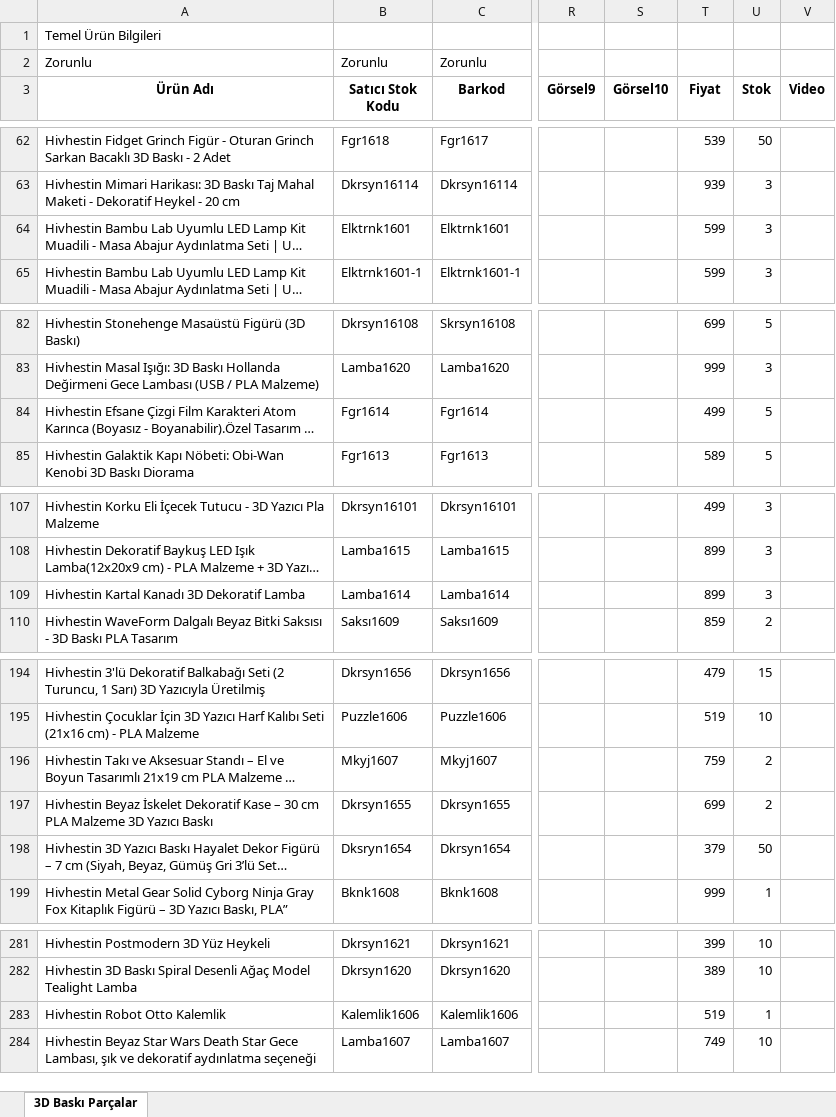
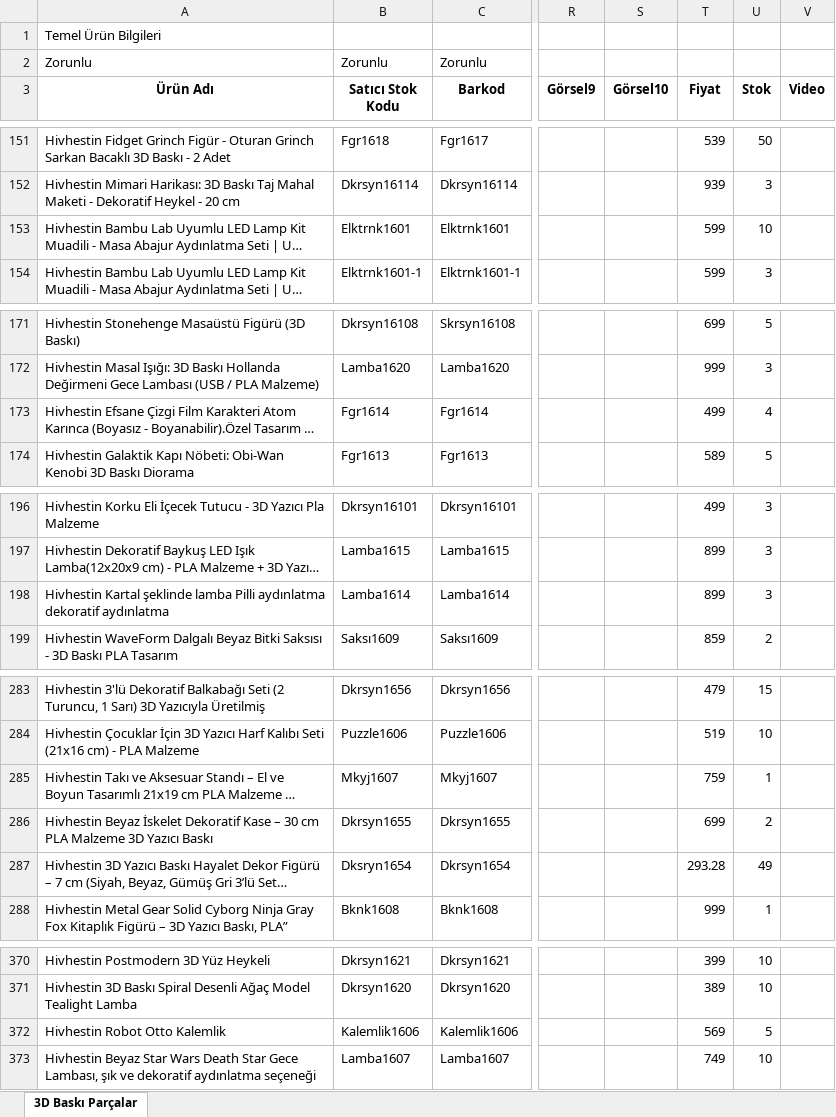
Before and after one commit to mr-aydemir/ai-amazona, an Excel workbook: hepsiburada/hepsiburada_urunler_unique_skus.xlsx, sheet 3D Baskı Parçalar, drawn as a sheet; only a part is shown, gaps mark what is left out; long unchanged cells end in …; values as stored, in another font and other column widths than the file's, no borders; addresses are those after the commit; the diff covers the shown part only; the diff names each change by its address in the sheet, - before the commit and + after, or states it on an @@ line.

```diff
--- a/hepsiburada/hepsiburada_urunler_unique_skus.xlsx (sheet 3D Baskı Parçalar)
+++ b/hepsiburada/hepsiburada_urunler_unique_skus.xlsx (sheet 3D Baskı Parçalar)
-U153 (Stok): 3
+U153 (Stok): 10
-U173 (Stok): 5
+U173 (Stok): 4
-A198 (Ürün Adı): Hivhestin Kartal Kanadı 3D Dekoratif Lamba
+A198 (Ürün Adı): Hivhestin Kartal şeklinde lamba Pilli aydınlatma dekoratif aydınlatma
-U285 (Stok): 2
+U285 (Stok): 1
-T287 (Fiyat): 379
+T287 (Fiyat): 293.28
-U287 (Stok): 50
+U287 (Stok): 49
-T372 (Fiyat): 519
+T372 (Fiyat): 569
-U372 (Stok): 1
+U372 (Stok): 5
```
Also changed, not shown: 89 added rows and 78 edited cells elsewhere in this sheet, hepsiburada/3D-Baski-Parcalar.xlsx, 25 other files.
